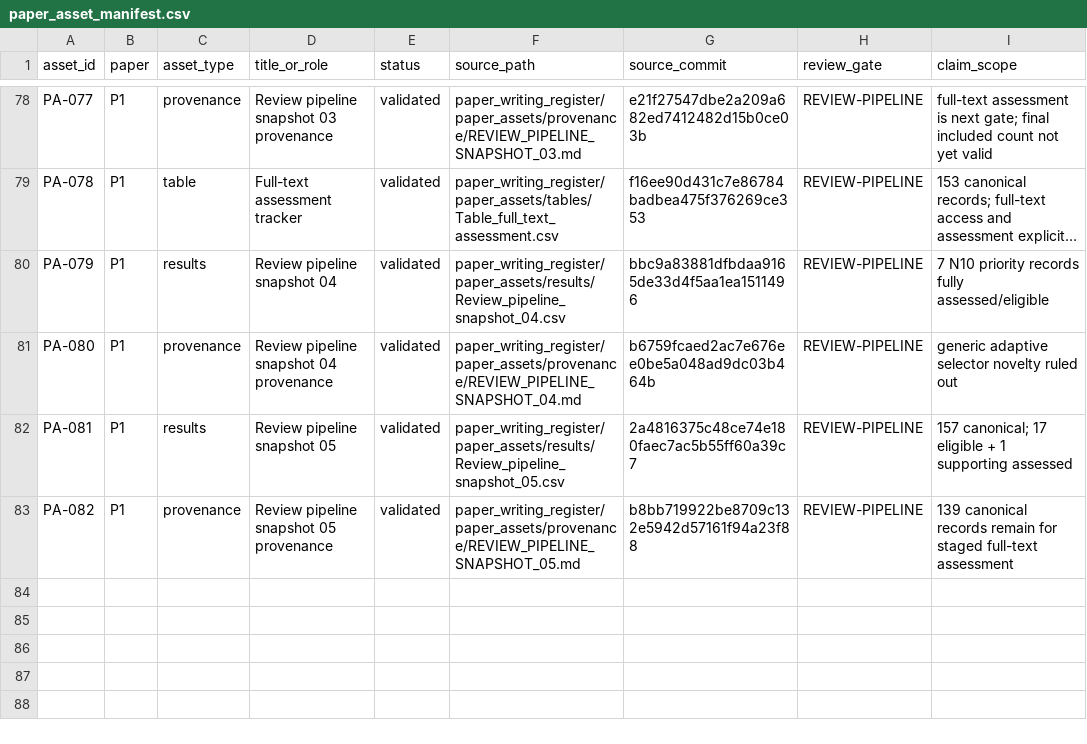
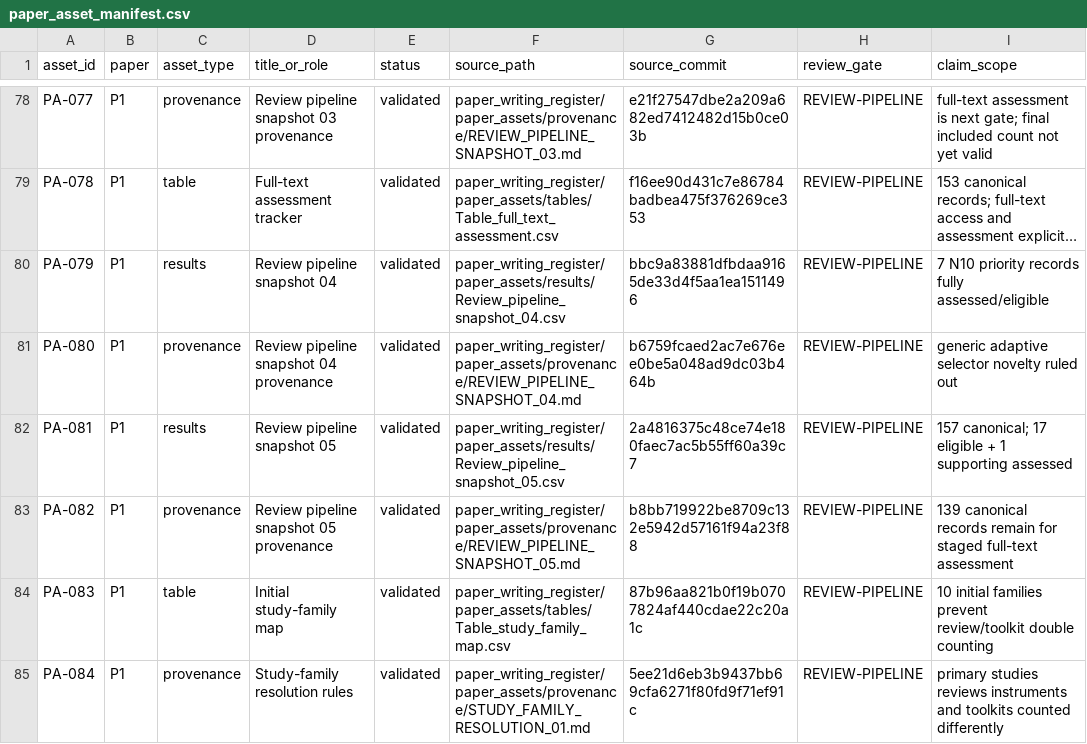
Before and after one commit to Arithmetic-Power-Geometry/Virtual-Reality-Research-Review, a CSV file: paper_writing_register/paper_assets/manifests/paper_asset_manifest.csv, drawn as a sheet; only a part is shown, gaps mark what is left out; long unchanged cells end in …; the diff names each change by its address in the sheet, - before the commit and + after, or states it on an @@ line.

Commit message:
Paper assets: register initial study-family resolution map

```diff
--- a/paper_writing_register/paper_assets/manifests/paper_asset_manifest.csv
+++ b/paper_writing_register/paper_assets/manifests/paper_asset_manifest.csv
+row 84: PA-083 | P1 | table | Initial study-family map | validated | paper_writing_register/paper_assets/tables/Table_study_family_map.csv | 87b96aa821b0f19b0707824af440cdae22c20a1c | REVIEW-PIPELINE | 10 initial families prevent review/toolkit double counting
+row 85: PA-084 | P1 | provenance | Study-family resolution rules | validated | paper_writing_register/paper_assets/provenance/STUDY_FAMILY_RESOLUTION_01.md | 5ee21d6eb3b9437bb69cfa6271f80fd9f71ef91c | REVIEW-PIPELINE | primary studies reviews instruments and toolkits counted differently
```
